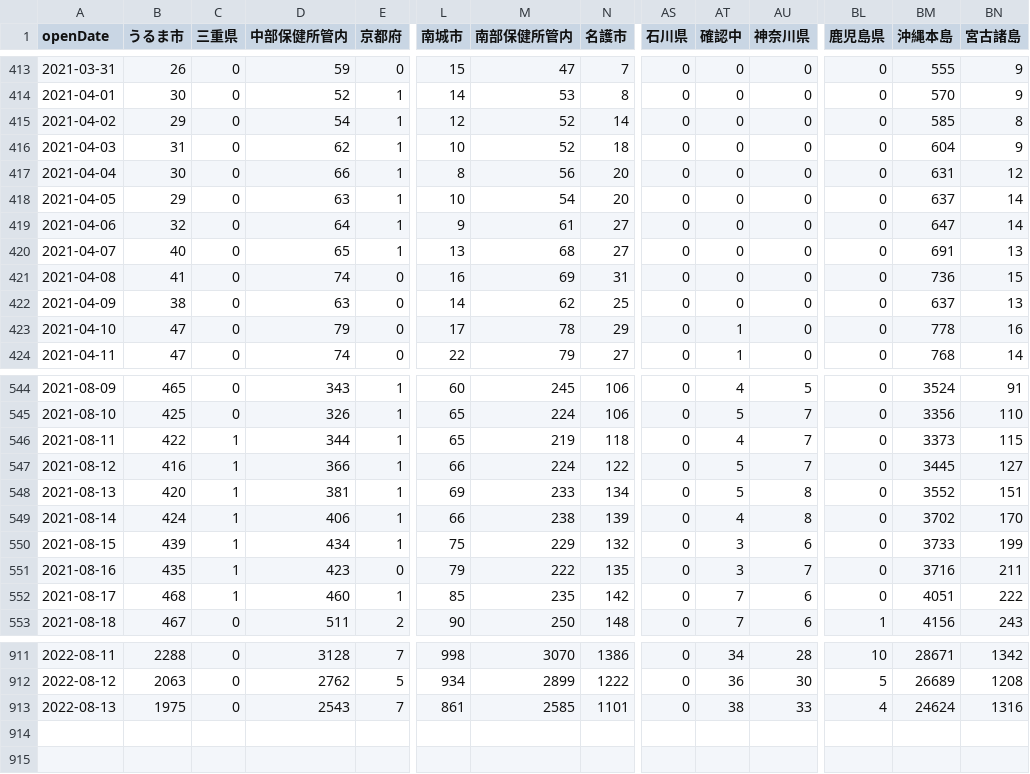
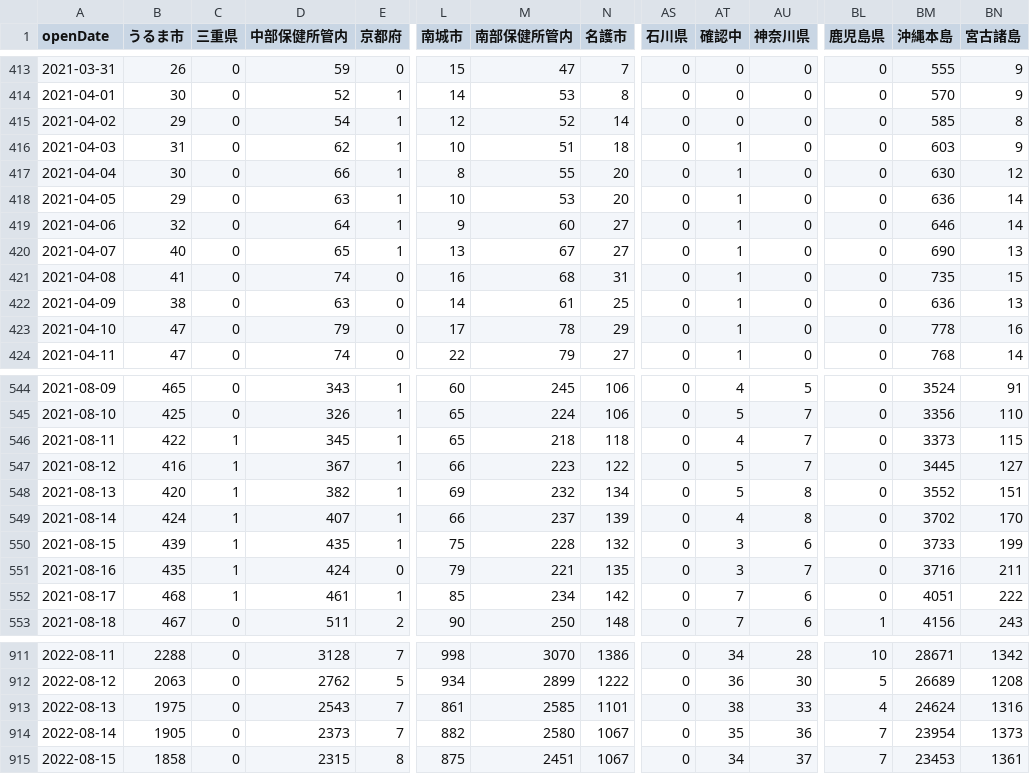
Before and after one commit to t-ube/parser-covid19-oka-summary, a CSV file: data/area-patient-7days.csv, drawn as a sheet; only a part is shown, gaps mark what is left out; rows hold the shown columns only; the diff names each change by its address in the sheet, - before the commit and + after, or states it on an @@ line.

```diff
--- a/data/area-patient-7days.csv
+++ b/data/area-patient-7days.csv
-M416 (南部保健所管内): 52
+M416 (南部保健所管内): 51
-AT416:AT422 (確認中): 0
+AT416:AT422 (確認中): 1
-BM416 (沖縄本島): 604
+BM416 (沖縄本島): 603
-M417 (南部保健所管内): 56
+M417 (南部保健所管内): 55
-BM417 (沖縄本島): 631
+BM417 (沖縄本島): 630
-M418 (南部保健所管内): 54
+M418 (南部保健所管内): 53
-BM418 (沖縄本島): 637
+BM418 (沖縄本島): 636
-M419 (南部保健所管内): 61
+M419 (南部保健所管内): 60
-BM419 (沖縄本島): 647
+BM419 (沖縄本島): 646
-M420 (南部保健所管内): 68
+M420 (南部保健所管内): 67
-BM420 (沖縄本島): 691
+BM420 (沖縄本島): 690
-M421 (南部保健所管内): 69
+M421 (南部保健所管内): 68
-BM421 (沖縄本島): 736
+BM421 (沖縄本島): 735
-M422 (南部保健所管内): 62
+M422 (南部保健所管内): 61
-BM422 (沖縄本島): 637
+BM422 (沖縄本島): 636
-D546 (中部保健所管内): 344
+D546 (中部保健所管内): 345
-M546 (南部保健所管内): 219
+M546 (南部保健所管内): 218
-D547 (中部保健所管内): 366
+D547 (中部保健所管内): 367
-M547 (南部保健所管内): 224
+M547 (南部保健所管内): 223
-D548 (中部保健所管内): 381
+D548 (中部保健所管内): 382
-M548 (南部保健所管内): 233
+M548 (南部保健所管内): 232
-D549 (中部保健所管内): 406
+D549 (中部保健所管内): 407
-M549 (南部保健所管内): 238
+M549 (南部保健所管内): 237
-D550 (中部保健所管内): 434
+D550 (中部保健所管内): 435
-M550 (南部保健所管内): 229
+M550 (南部保健所管内): 228
-D551 (中部保健所管内): 423
+D551 (中部保健所管内): 424
-M551 (南部保健所管内): 222
+M551 (南部保健所管内): 221
-D552 (中部保健所管内): 460
+D552 (中部保健所管内): 461
-M552 (南部保健所管内): 235
+M552 (南部保健所管内): 234
+row 914: 2022-08-14 | 1905 | 0 | 2373 | 7 | 882 | 2580 | 1067 | 0 | 35 | 36 | 7 | 23954 | 1373
+row 915: 2022-08-15 | 1858 | 0 | 2315 | 8 | 875 | 2451 | 1067 | 0 | 34 | 37 | 7 | 23453 | 1361
```
Also changed, not shown: data/area-patient-daily.csv, data/area-patient-total.csv, 27 other files.
